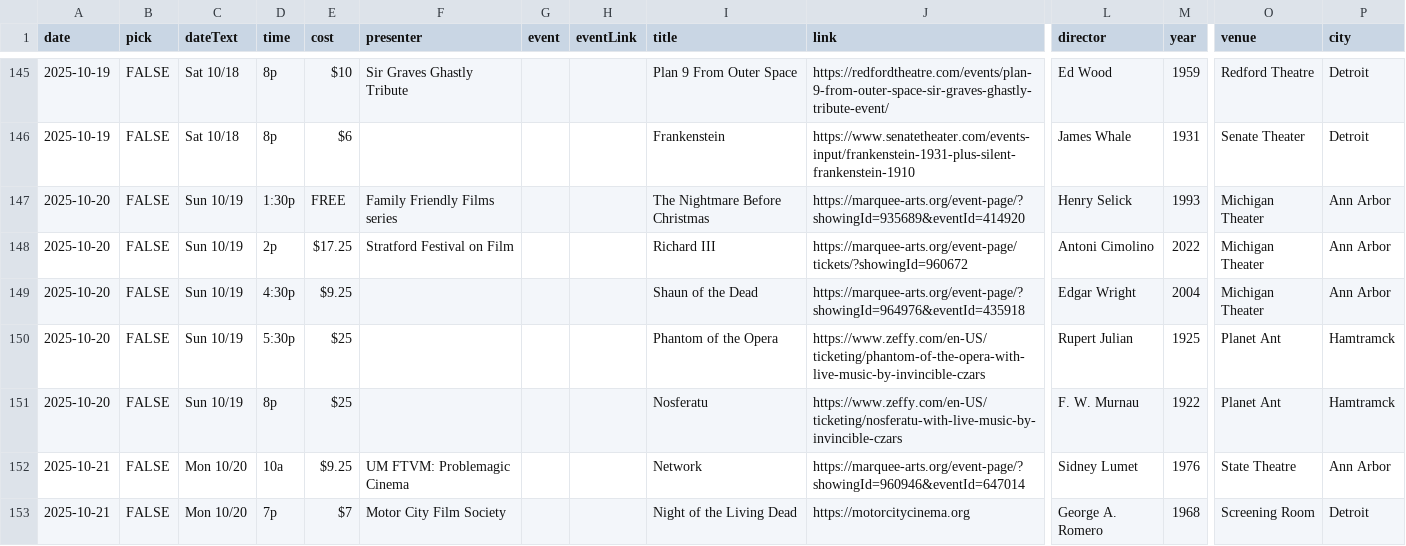
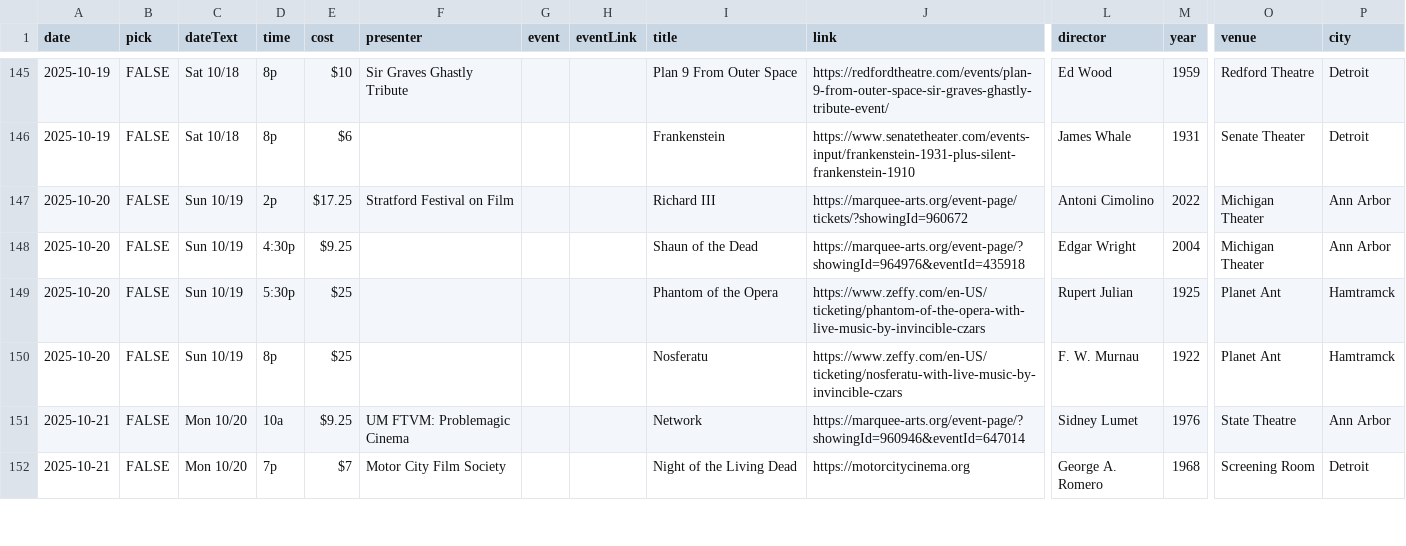
Before and after one commit to ypsijav/ypsijav.github.io, a CSV file: listings.csv, drawn as a sheet; only a part is shown, gaps mark what is left out; rows hold the shown columns only; the diff names each change by its address in the sheet, - before the commit and + after, or states it on an @@ line.

Commit message:
Add files via upload

```diff
--- a/listings.csv
+++ b/listings.csv
-row 147: 2025-10-20 | FALSE | Sun 10/19 | 1:30p | FREE | Family Friendly Films series |  |  | The Nightmare Before Christmas | https://marquee-arts.org/event-page/?showingId=935689&eventId=414920 | Henry Selick | 1993 | Michigan Theater | Ann Arbor
```
